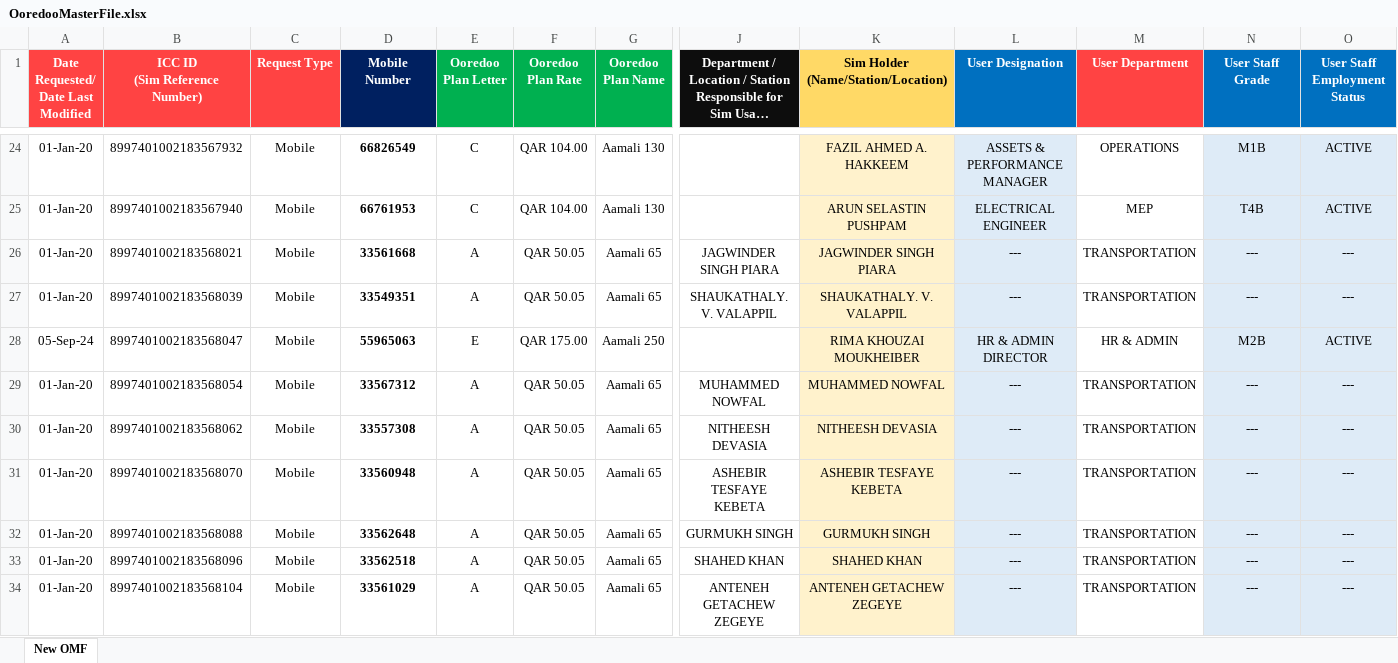
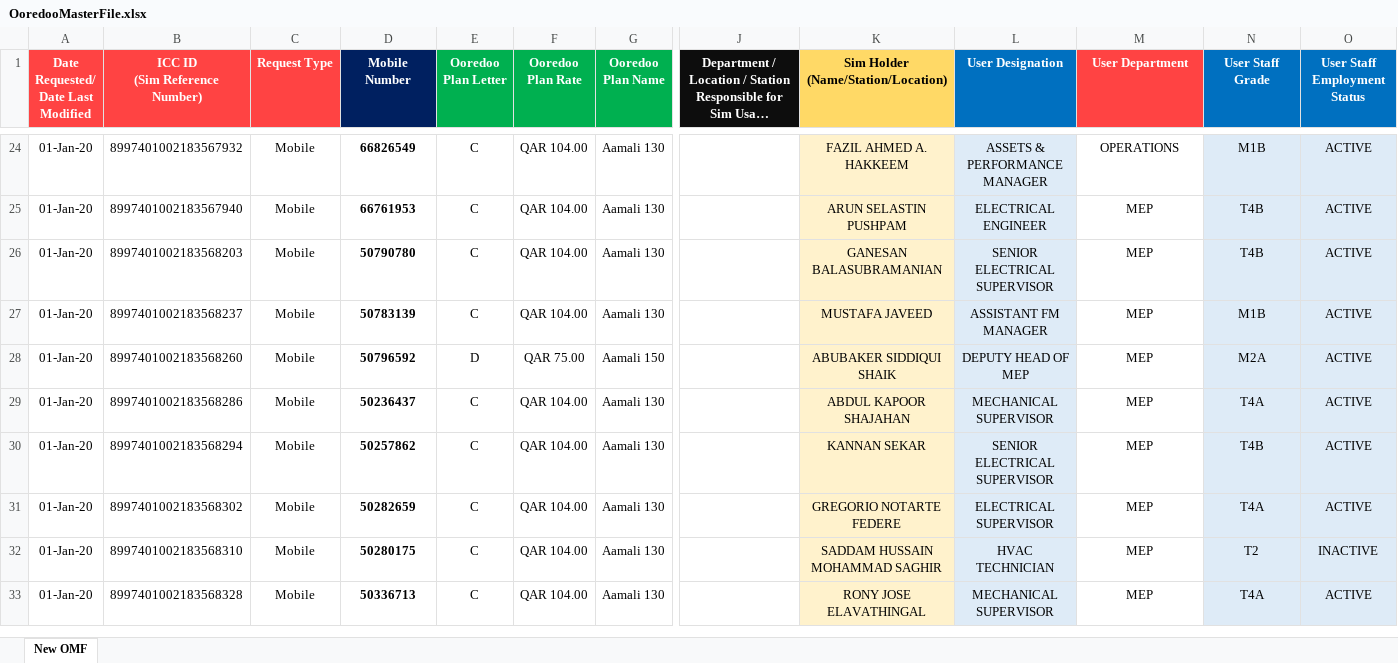
Before and after one commit to danveranga/work-automation-ooredoo-1, an Excel workbook: Commands/Database/OoredooMasterFile.xlsx, sheet New OMF, drawn as a sheet; only a part is shown, gaps mark what is left out; the shorter side is filled out with more unchanged rows; long unchanged cells end in …; values as stored, in another font and other column widths than the file's, no borders; conditional formats and table styles not drawn; removed rows and columns are numbered as before the commit, all else as after; rows hold the shown columns only; the diff covers the shown part only; the diff names each change by its address in the sheet, - before the commit and + after, or states it on an @@ line.

Commit message:
ooredoo event: sim user update and corrections

```diff
--- a/Commands/Database/OoredooMasterFile.xlsx (sheet New OMF)
+++ b/Commands/Database/OoredooMasterFile.xlsx (sheet New OMF)
-row 26: 01-Jan-20 | 8997401002183568021 | Mobile | 33561668 | A | QAR 50.05 | Aamali 65 | JAGWINDER SINGH PIARA | JAGWINDER SINGH PIARA | --- | TRANSPORTATION | --- | ---
-row 27: 01-Jan-20 | 8997401002183568039 | Mobile | 33549351 | A | QAR 50.05 | Aamali 65 | SHAUKATHALY. V. VALAPPIL | SHAUKATHALY. V. VALAPPIL | --- | TRANSPORTATION | --- | ---
@@ row 28 moved to row 352: 05-Sep-24 @@
-row 29: 01-Jan-20 | 8997401002183568054 | Mobile | 33567312 | A | QAR 50.05 | Aamali 65 | MUHAMMED NOWFAL | MUHAMMED NOWFAL | --- | TRANSPORTATION | --- | ---
-row 30: 01-Jan-20 | 8997401002183568062 | Mobile | 33557308 | A | QAR 50.05 | Aamali 65 | NITHEESH DEVASIA | NITHEESH DEVASIA | --- | TRANSPORTATION | --- | ---
-row 31: 01-Jan-20 | 8997401002183568070 | Mobile | 33560948 | A | QAR 50.05 | Aamali 65 | ASHEBIR TESFAYE KEBETA | ASHEBIR TESFAYE KEBETA | --- | TRANSPORTATION | --- | ---
-row 32: 01-Jan-20 | 8997401002183568088 | Mobile | 33562648 | A | QAR 50.05 | Aamali 65 | GURMUKH SINGH | GURMUKH SINGH | --- | TRANSPORTATION | --- | ---
-row 33: 01-Jan-20 | 8997401002183568096 | Mobile | 33562518 | A | QAR 50.05 | Aamali 65 | SHAHED KHAN | SHAHED KHAN | --- | TRANSPORTATION | --- | ---
-row 34: 01-Jan-20 | 8997401002183568104 | Mobile | 33561029 | A | QAR 50.05 | Aamali 65 | ANTENEH GETACHEW ZEGEYE | ANTENEH GETACHEW ZEGEYE | --- | TRANSPORTATION | --- | ---
```
Also changed, not shown: 30 added rows, 22 removed rows, 16 moved rows and 25 edited cells elsewhere in this sheet, formulas that keep their value.
